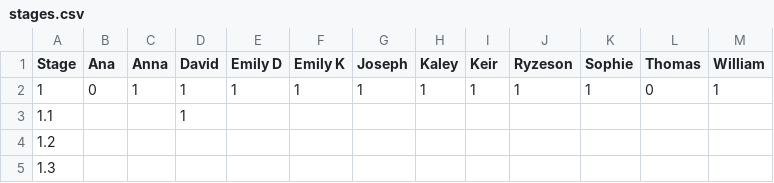
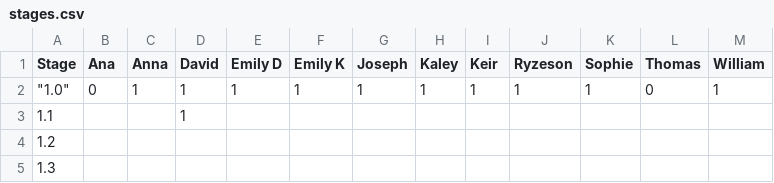
Before and after one commit to PeterEFrancis/python-course, a CSV file: docs/stages.csv, drawn as a sheet.

```diff
--- a/docs/stages.csv
+++ b/docs/stages.csv
@@ -1,3 +1,3 @@
 "Stage","Ana","Anna"," David","Emily D"," Emily K","Joseph","Kaley","Keir"," Ryzeson","Sophie","Thomas","William"
-"1","0","1","1","1","1","1","1","1","1","1","0","1"
+"""1.0""","0","1","1","1","1","1","1","1","1","1","0","1"
 "1.1","","","1","","","","","","","","",""
```
Also changed, not shown: 21 other files.
